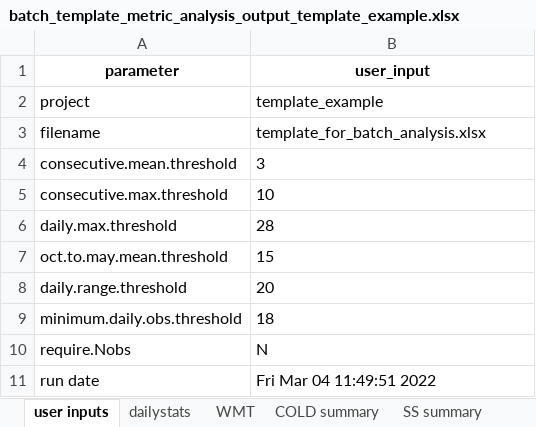
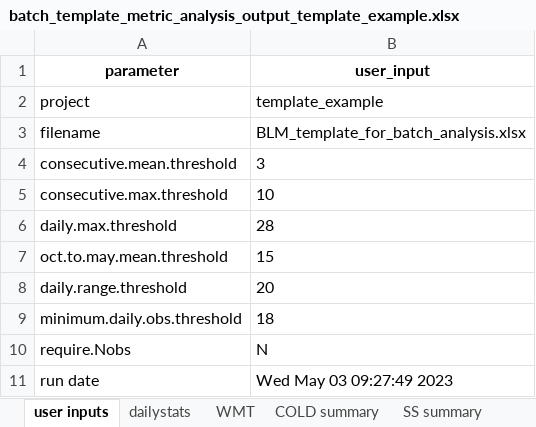
Before and after one commit to jjwill2/Batch-Analysis-DV-Tool, an Excel workbook: outputs/batch_template_metric_analysis_output_template_example.xlsx, sheet user inputs, drawn as a sheet; values as stored, in another font and other column widths than the file's, no borders; the diff names each change by its address in the sheet, - before the commit and + after, or states it on an @@ line.

```diff
--- a/outputs/batch_template_metric_analysis_output_template_example.xlsx (sheet user inputs)
+++ b/outputs/batch_template_metric_analysis_output_template_example.xlsx (sheet user inputs)
-B3 (user_input): template_for_batch_analysis.xlsx
+B3 (user_input): BLM_template_for_batch_analysis.xlsx
-B11 (user_input): Fri Mar 04 11:49:51 2022
+B11 (user_input): Wed May 03 09:27:49 2023
```
Also changed, not shown: sheet WMT, sheet dailystats, sheet COLD summary, sheet SS summary, sheet EPA BT, sheet ID BT rearing, 1 more sheet, 2 other files.
